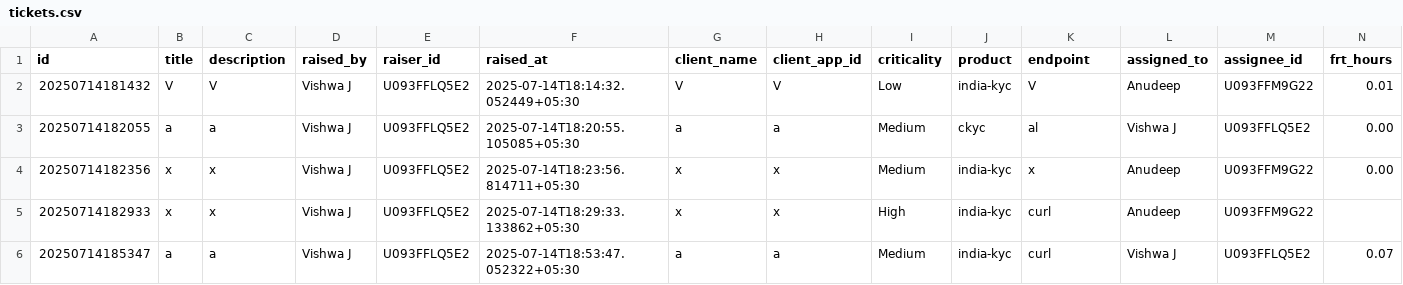
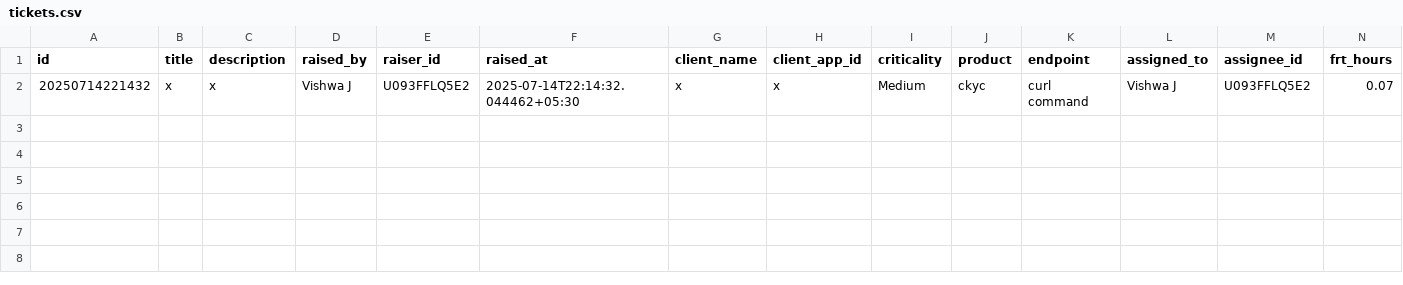
Before and after one commit to jvishwa06/support-engineeringslackbot, a CSV file: tickets.csv, drawn as a sheet; only a part is shown; removed rows and columns are numbered as before the commit, all else as after; rows hold the shown columns only; the diff names each change by its address in the sheet, - before the commit and + after, or states it on an @@ line.

```diff
--- a/tickets.csv
+++ b/tickets.csv
-row 2: 20250714181432 | V | V | Vishwa J | U093FFLQ5E2 | 2025-07-14T18:14:32.052449+05:30 | V | V | Low | india-kyc | V | Anudeep | U093FFM9G22 | 0.01
-row 3: 20250714182055 | a | a | Vishwa J | U093FFLQ5E2 | 2025-07-14T18:20:55.105085+05:30 | a | a | Medium | ckyc | al | Vishwa J | U093FFLQ5E2 | 0.00
-row 4: 20250714182356 | x | x | Vishwa J | U093FFLQ5E2 | 2025-07-14T18:23:56.814711+05:30 | x | x | Medium | india-kyc | x | Anudeep | U093FFM9G22 | 0.00
-row 5: 20250714182933 | x | x | Vishwa J | U093FFLQ5E2 | 2025-07-14T18:29:33.133862+05:30 | x | x | High | india-kyc | curl | Anudeep | U093FFM9G22
-row 6: 20250714185347 | a | a | Vishwa J | U093FFLQ5E2 | 2025-07-14T18:53:47.052322+05:30 | a | a | Medium | india-kyc | curl | Vishwa J | U093FFLQ5E2 | 0.07
+row 2: 20250714221432 | x | x | Vishwa J | U093FFLQ5E2 | 2025-07-14T22:14:32.044462+05:30 | x | x | Medium | ckyc | curl command | Vishwa J | U093FFLQ5E2 | 0.07
```
Also changed, not shown: 3 other files.
